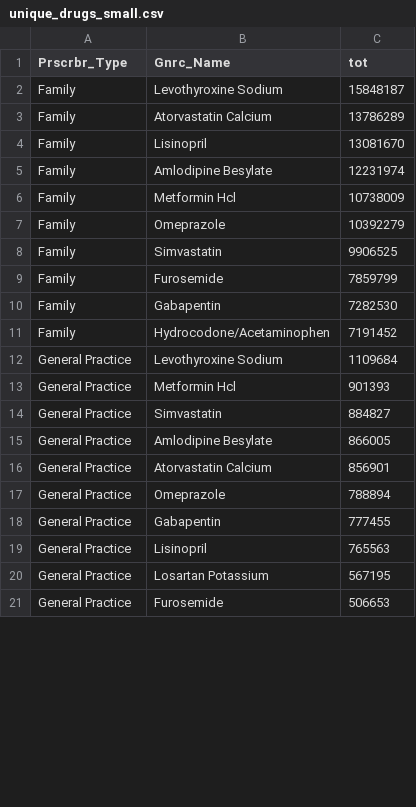
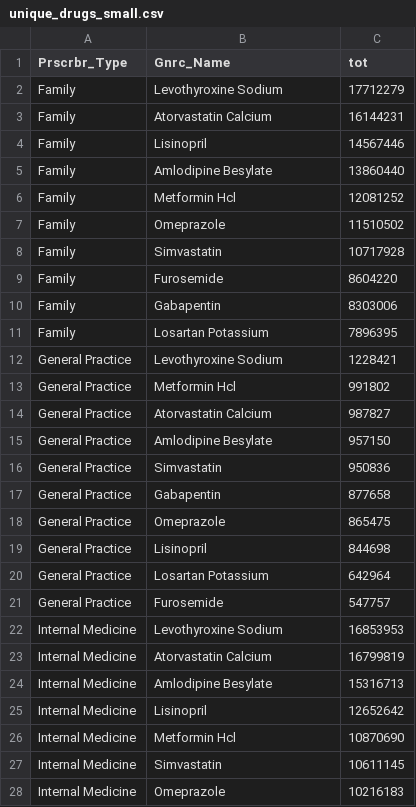
Before and after one commit to jmzobitz/PA-Prescribing, a CSV file: results/unique_drugs_small.csv, drawn as a sheet; only a part is shown; the diff covers the shown part only.

```diff
--- a/results/unique_drugs_small.csv
+++ b/results/unique_drugs_small.csv
@@ -1,21 +1,28 @@
 Prscrbr_Type,Gnrc_Name,tot
-Family,Levothyroxine Sodium,15848187
-Family,Atorvastatin Calcium,13786289
-Family,Lisinopril,13081670
-Family,Amlodipine Besylate,12231974
-Family,Metformin Hcl,10738009
-Family,Omeprazole,10392279
-Family,Simvastatin,9906525
-Family,Furosemide,7859799
-Family,Gabapentin,7282530
-Family,Hydrocodone/Acetaminophen,7191452
-General Practice,Levothyroxine Sodium,1109684
-General Practice,Metformin Hcl,901393
-General Practice,Simvastatin,884827
-General Practice,Amlodipine Besylate,866005
-General Practice,Atorvastatin Calcium,856901
-General Practice,Omeprazole,788894
-General Practice,Gabapentin,777455
-General Practice,Lisinopril,765563
-General Practice,Losartan Potassium,567195
-General Practice,Furosemide,506653
+Family,Levothyroxine Sodium,17712279
+Family,Atorvastatin Calcium,16144231
+Family,Lisinopril,14567446
+Family,Amlodipine Besylate,13860440
+Family,Metformin Hcl,12081252
+Family,Omeprazole,11510502
+Family,Simvastatin,10717928
+Family,Furosemide,8604220
+Family,Gabapentin,8303006
+Family,Losartan Potassium,7896395
+General Practice,Levothyroxine Sodium,1228421
+General Practice,Metformin Hcl,991802
+General Practice,Atorvastatin Calcium,987827
+General Practice,Amlodipine Besylate,957150
+General Practice,Simvastatin,950836
+General Practice,Gabapentin,877658
+General Practice,Omeprazole,865475
+General Practice,Lisinopril,844698
+General Practice,Losartan Potassium,642964
+General Practice,Furosemide,547757
+Internal Medicine,Levothyroxine Sodium,16853953
+Internal Medicine,Atorvastatin Calcium,16799819
+Internal Medicine,Amlodipine Besylate,15316713
+Internal Medicine,Lisinopril,12652642
+Internal Medicine,Metformin Hcl,10870690
+Internal Medicine,Simvastatin,10611145
+Internal Medicine,Omeprazole,10216183
```
Also changed, not shown: 6 added rows, 3 removed rows and 17 edited cells elsewhere in this file, results/drugs_regression_stats.csv, results/top_drugs_categories.csv, 3 other files.
